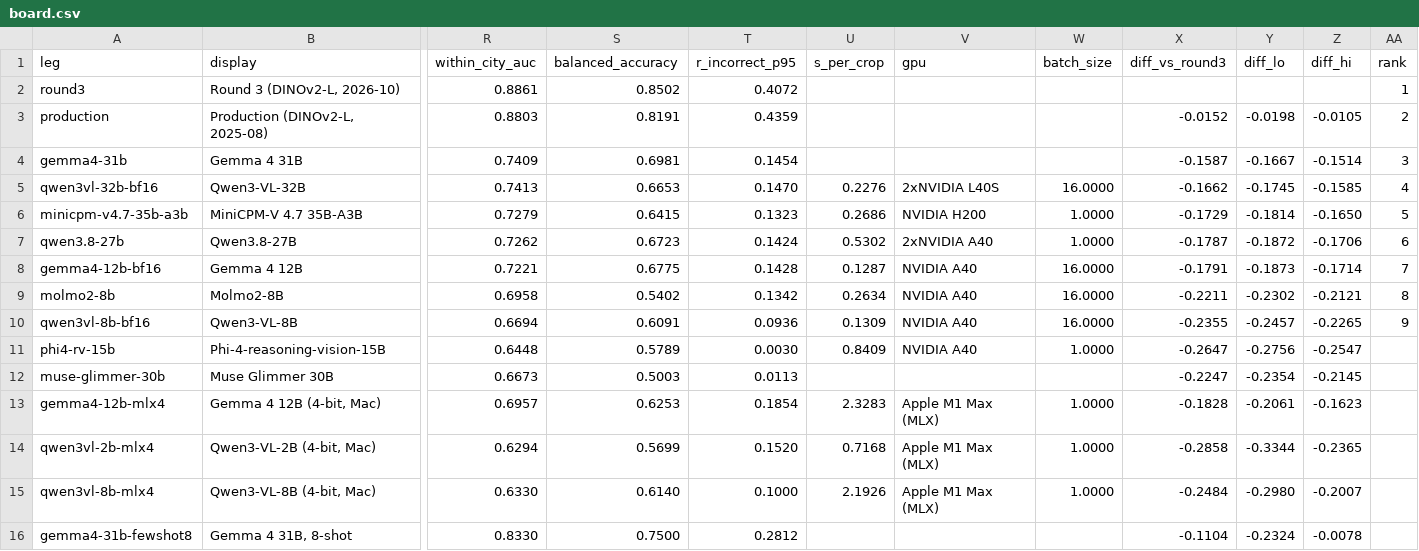
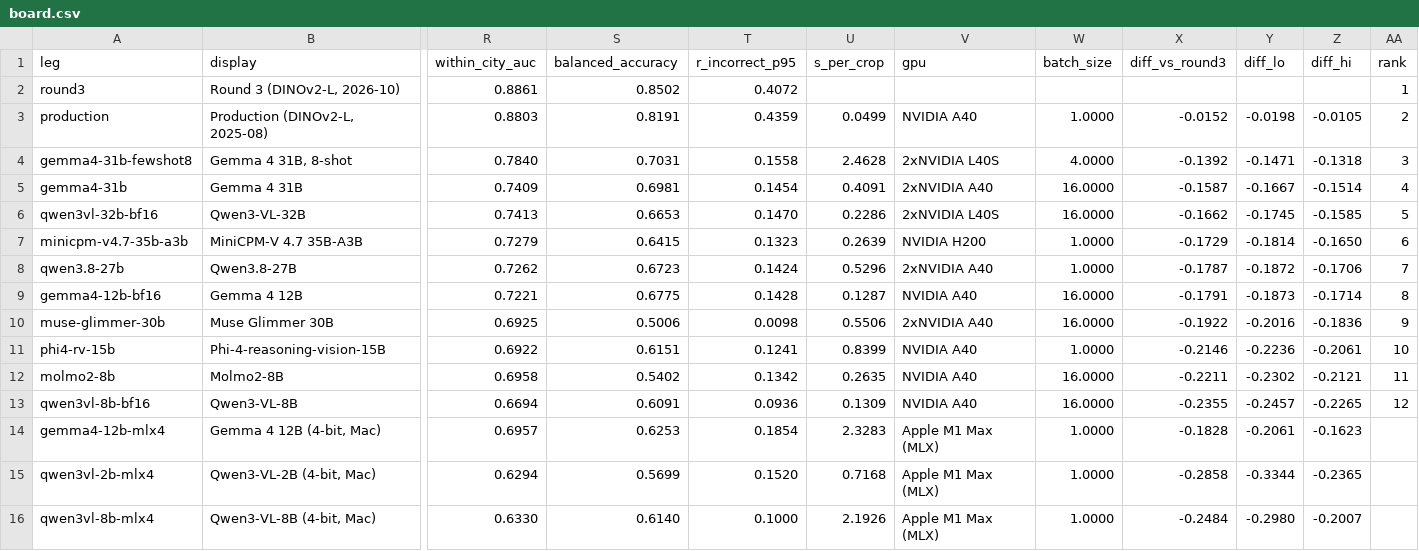
Before and after one commit to ProjectSidewalk/sidewalk-validator-ai, a CSV file: docs/vlm-scoreboard/board.csv, drawn as a sheet; only a part is shown, gaps mark what is left out; removed rows and columns are numbered as before the commit, all else as after; rows hold the shown columns only; the diff names each change by its address in the sheet, - before the commit and + after, or states it on an @@ line.

```diff
--- a/docs/vlm-scoreboard/board.csv
+++ b/docs/vlm-scoreboard/board.csv
-U3 (s_per_crop): (empty)
+U3 (s_per_crop): 0.0499
-V3 (gpu): (empty)
+V3 (gpu): NVIDIA A40
-W3 (batch_size): (empty)
+W3 (batch_size): 1.0000
+row 4: gemma4-31b-fewshot8 | Gemma 4 31B, 8-shot | 0.7840 | 0.7031 | 0.1558 | 2.4628 | 2xNVIDIA L40S | 4.0000 | -0.1392 | -0.1471 | -0.1318 | 3
-U5 (s_per_crop): (empty)
+U5 (s_per_crop): 0.4091
-V5 (gpu): (empty)
+V5 (gpu): 2xNVIDIA A40
-W5 (batch_size): (empty)
+W5 (batch_size): 16.0000
-AA5 (rank): 3
+AA5 (rank): 4
-U6 (s_per_crop): 0.2276
+U6 (s_per_crop): 0.2286
-AA6 (rank): 4
+AA6 (rank): 5
-U7 (s_per_crop): 0.2686
+U7 (s_per_crop): 0.2639
-AA7 (rank): 5
+AA7 (rank): 6
-U8 (s_per_crop): 0.5302
+U8 (s_per_crop): 0.5296
-AA8 (rank): 6
+AA8 (rank): 7
-AA9 (rank): 7
+AA9 (rank): 8
+row 10: muse-glimmer-30b | Muse Glimmer 30B | 0.6925 | 0.5006 | 0.0098 | 0.5506 | 2xNVIDIA A40 | 16.0000 | -0.1922 | -0.2016 | -0.1836 | 9
+row 11: phi4-rv-15b | Phi-4-reasoning-vision-15B | 0.6922 | 0.6151 | 0.1241 | 0.8399 | NVIDIA A40 | 1.0000 | -0.2146 | -0.2236 | -0.2061 | 10
-U12 (s_per_crop): 0.2634
+U12 (s_per_crop): 0.2635
-AA12 (rank): 8
+AA12 (rank): 11
-AA13 (rank): 9
+AA13 (rank): 12
-row 11: phi4-rv-15b | Phi-4-reasoning-vision-15B | 0.6448 | 0.5789 | 0.0030 | 0.8409 | NVIDIA A40 | 1.0000 | -0.2647 | -0.2756 | -0.2547
-row 12: muse-glimmer-30b | Muse Glimmer 30B | 0.6673 | 0.5003 | 0.0113 |  |  |  | -0.2247 | -0.2354 | -0.2145
-row 16: gemma4-31b-fewshot8 | Gemma 4 31B, 8-shot | 0.8330 | 0.7500 | 0.2812 |  |  |  | -0.1104 | -0.2324 | -0.0078
```
Also changed, not shown: docs/vlm-scoreboard/coverage.csv, docs/vlm-scoreboard/paired.csv, 10 other files.
